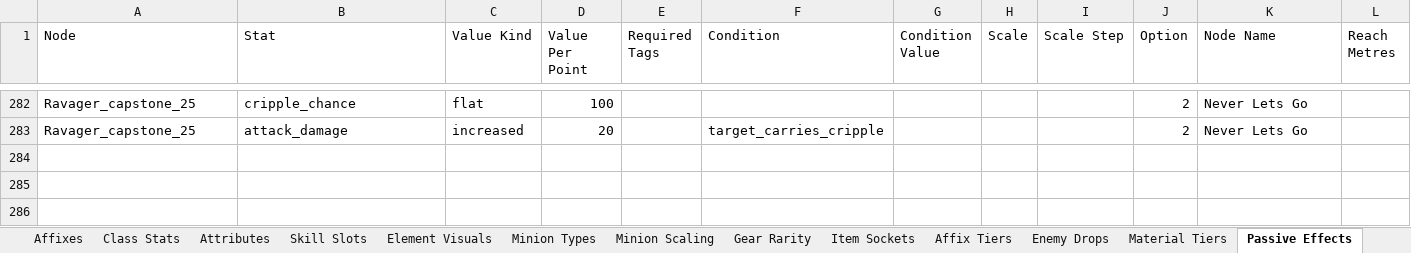
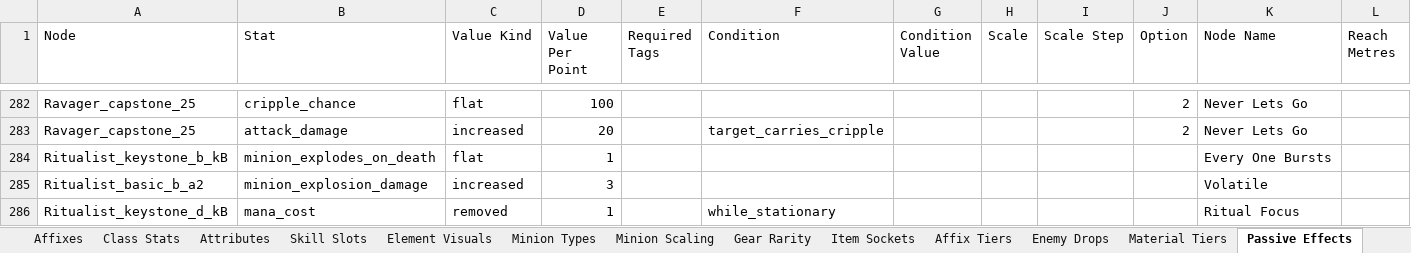
Before and after one commit to sdubois777/Cataclysm, an Excel workbook: docs/All_Things_Cataclysm.xlsx, sheet Passive Effects, drawn as a sheet; only a part is shown, gaps mark what is left out; values as stored, in another font and other column widths than the file's, no borders; the diff names each change by its address in the sheet, - before the commit and + after, or states it on an @@ line.

```diff
--- a/docs/All_Things_Cataclysm.xlsx (sheet Passive Effects)
+++ b/docs/All_Things_Cataclysm.xlsx (sheet Passive Effects)
+row 284: Ritualist_keystone_b_kB | minion_explodes_on_death | flat | 1 |  |  |  |  |  |  | Every One Bursts
+row 285: Ritualist_basic_b_a2 | minion_explosion_damage | increased | 3 |  |  |  |  |  |  | Volatile
+row 286: Ritualist_keystone_d_kB | mana_cost | removed | 1 |  | while_stationary |  |  |  |  | Ritual Focus
```
Also changed, not shown: 6 other files.
